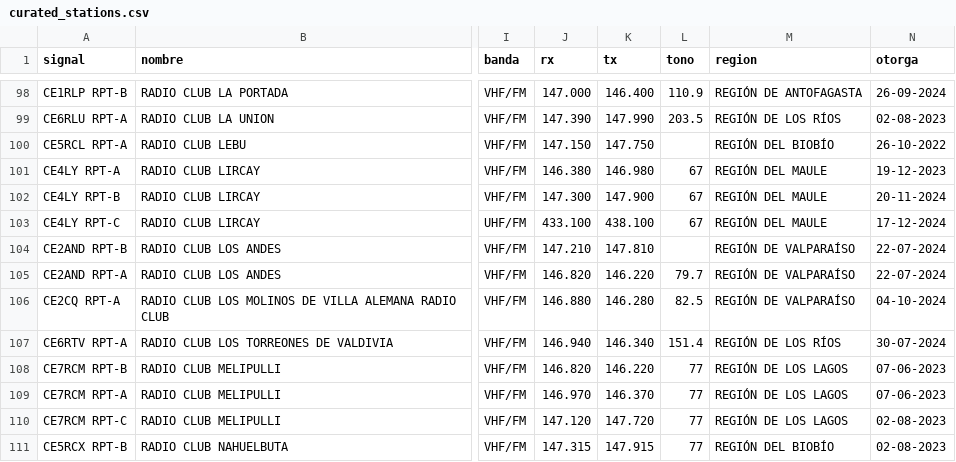
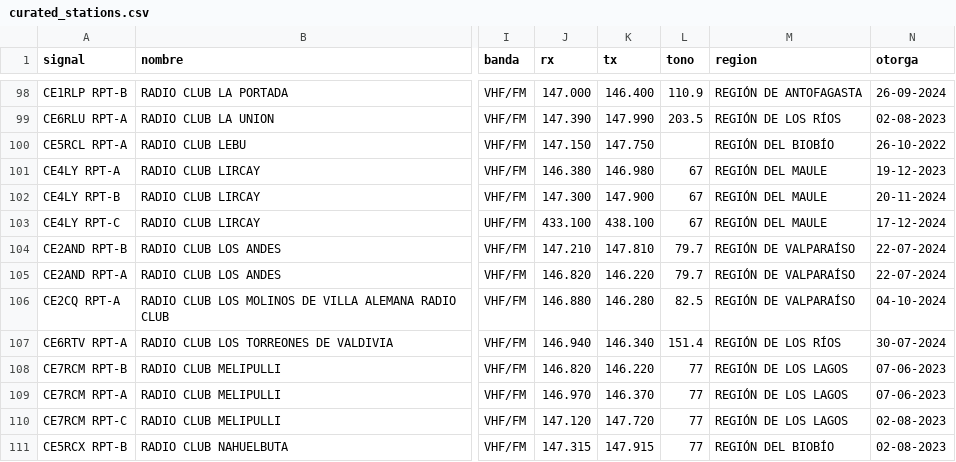
Before and after one commit to juantoledo/radiomap, a CSV file: data/curated_stations.csv, drawn as a sheet; only a part is shown, gaps mark what is left out; the diff names each change by its address in the sheet, - before the commit and + after, or states it on an @@ line.

Commit message:
Updated CE2AND by CD3IUG

```diff
--- a/data/curated_stations.csv
+++ b/data/curated_stations.csv
-L104 (tono): (empty)
+L104 (tono): 79.7
```
